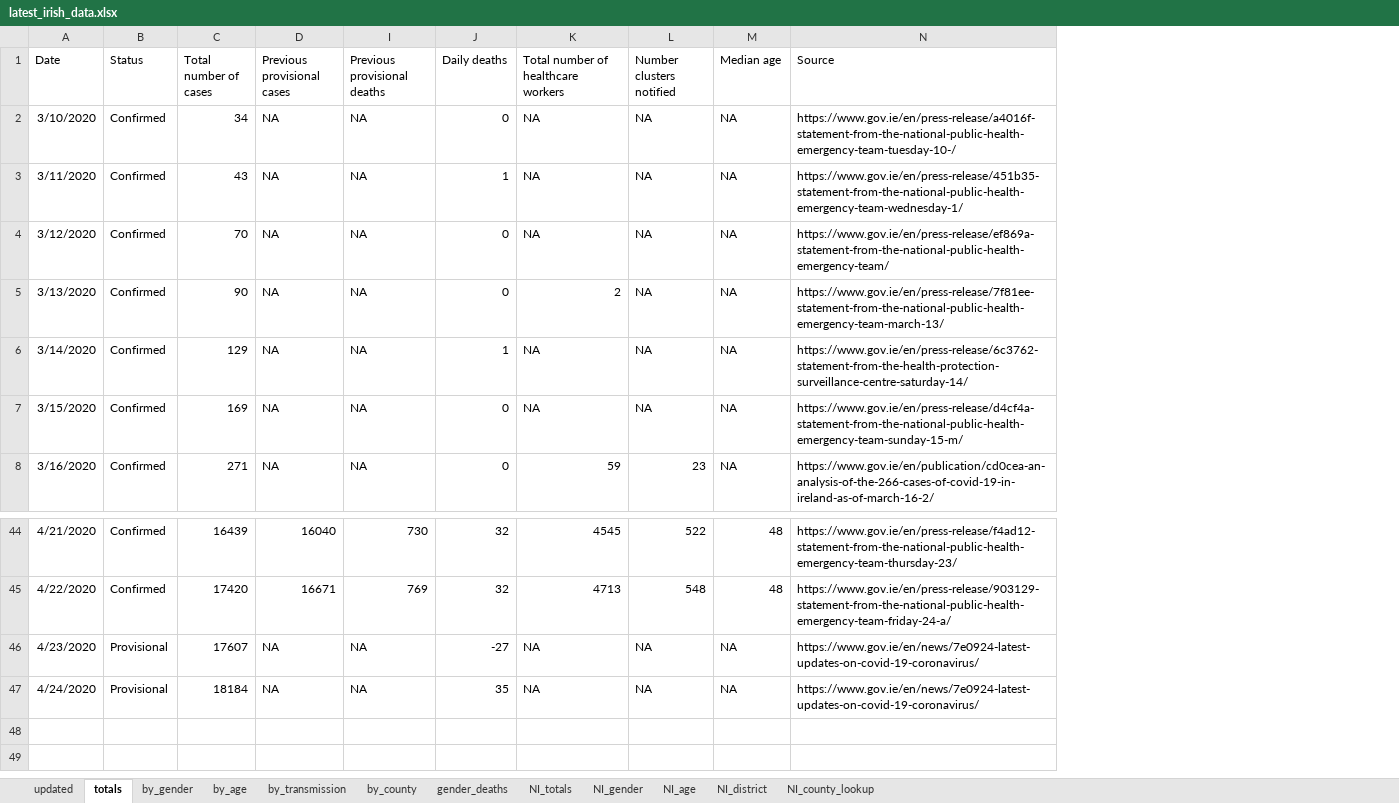
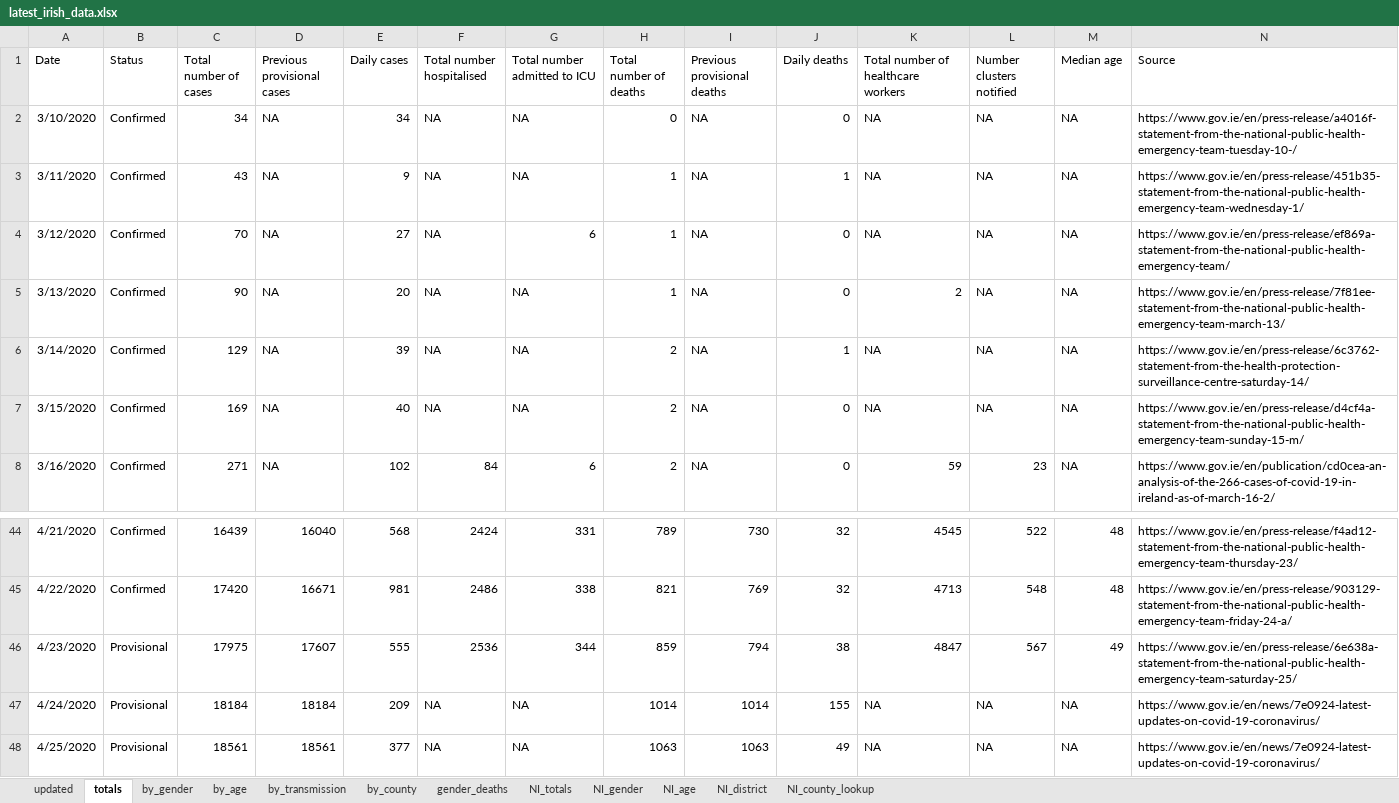
Before and after one commit to hamilton-institute/covid19ireland, an Excel workbook: shiny/covid19_hamilton/latest_irish_data.xlsx, sheet totals, drawn as a sheet; only a part is shown, gaps mark what is left out; values as stored, in another font and other column widths than the file's, no borders; the diff names each change by its address in the sheet, - before the commit and + after, or states it on an @@ line.

```diff
--- a/shiny/covid19_hamilton/latest_irish_data.xlsx (sheet totals)
+++ b/shiny/covid19_hamilton/latest_irish_data.xlsx (sheet totals)
@@ column E (Daily cases) unhidden, rows 2-8: 34 | 9 | 27 | 20 | 39 | 40 | 102; rows 44-47: 568 | 981 | 555 | 209 @@
@@ column F (Total number hospitalised) unhidden, rows 2-8: NA | NA | NA | NA | NA | NA | 84; rows 44-47: 2424 | 2486 | 2536 | NA @@
@@ column G (Total number admitted to ICU) unhidden, rows 2-8: NA | NA | 6 | NA | NA | NA | 6; rows 44-47: 331 | 338 | 344 | NA @@
@@ column H (Total number of deaths) unhidden, rows 2-8: 0 | 1 | 1 | 1 | 2 | 2 | 2; rows 44-47: 789 | 821 | 859 | 1014 @@
-C46 (Total number of cases): 17607
+C46 (Total number of cases): 17975
-D46 (Previous provisional cases): NA
+D46 (Previous provisional cases): 17607
-I46 (Previous provisional deaths): NA
+I46 (Previous provisional deaths): 794
-J46 (Daily deaths): -27
+J46 (Daily deaths): 38
-K46: NA
+K46: 4847
-L46 (Number clusters notified): NA
+L46 (Number clusters notified): 567
-M46 (Median age): NA
+M46 (Median age): 49
-N46 (Source): https://www.gov.ie/en/news/7e0924-latest-updates-on-covid-19-coronavirus/
+N46 (Source): https://www.gov.ie/en/press-release/6e638a-statement-from-the-national-public-health-emergency-team-saturday-25/
-D47 (Previous provisional cases): NA
+D47 (Previous provisional cases): 18184
-I47 (Previous provisional deaths): NA
+I47 (Previous provisional deaths): 1014
-J47 (Daily deaths): 35
+J47 (Daily deaths): 155
+row 48: 4/25/2020 | Provisional | 18561 | 18561 | 377 | NA | NA | 1063 | 1063 | 49 | NA | NA | NA | https://www.gov.ie/en/news/7e0924-latest-updates-on-covid-19-coronavirus/
```
Also changed, not shown: sheet by_county, sheet by_age, sheet by_gender, sheet by_transmission, sheet gender_deaths, sheet NI_totals, 1 more sheet, hidden cells, 4 other files.
